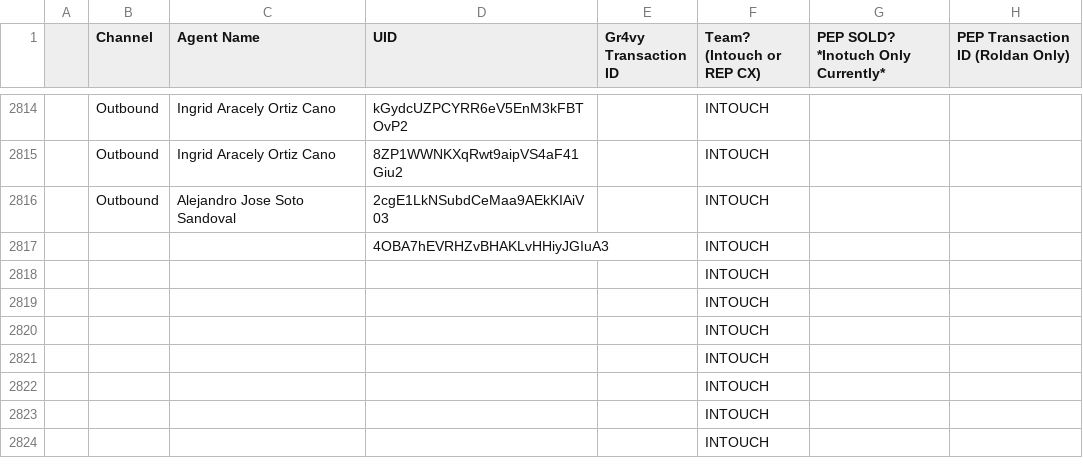
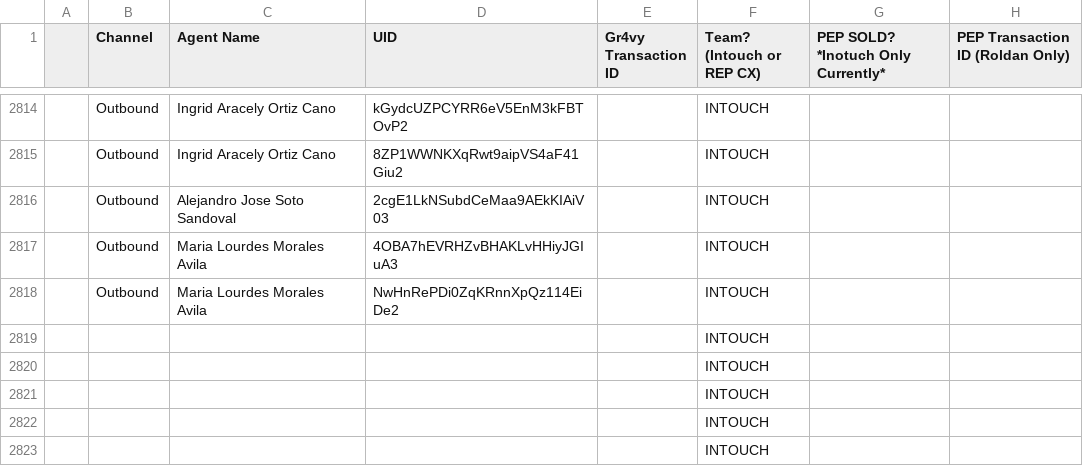
Before and after one commit to joshuawagner-create/leaderboard-data, a CSV file: data.csv, drawn as a sheet; only a part is shown, gaps mark what is left out; the shorter side is filled out with more unchanged rows.

Commit message:
Update leaderboard data 2026-11-16T13:59:17.227Z

```diff
--- a/data.csv
+++ b/data.csv
@@ -2816,4 +2816,4 @@
 ,Outbound,Alejandro Jose Soto Sandoval,2cgE1LkNSubdCeMaa9AEkKIAiV03,,INTOUCH,,
-,,,4OBA7hEVRHZvBHAKLvHHiyJGIuA3,,INTOUCH,,
-,,,,,INTOUCH,,
+,Outbound,Maria Lourdes Morales Avila,4OBA7hEVRHZvBHAKLvHHiyJGIuA3,,INTOUCH,,
+,Outbound,Maria Lourdes Morales Avila,NwHnRePDi0ZqKRnnXpQz114EiDe2,,INTOUCH,,
 ,,,,,INTOUCH,,
```
